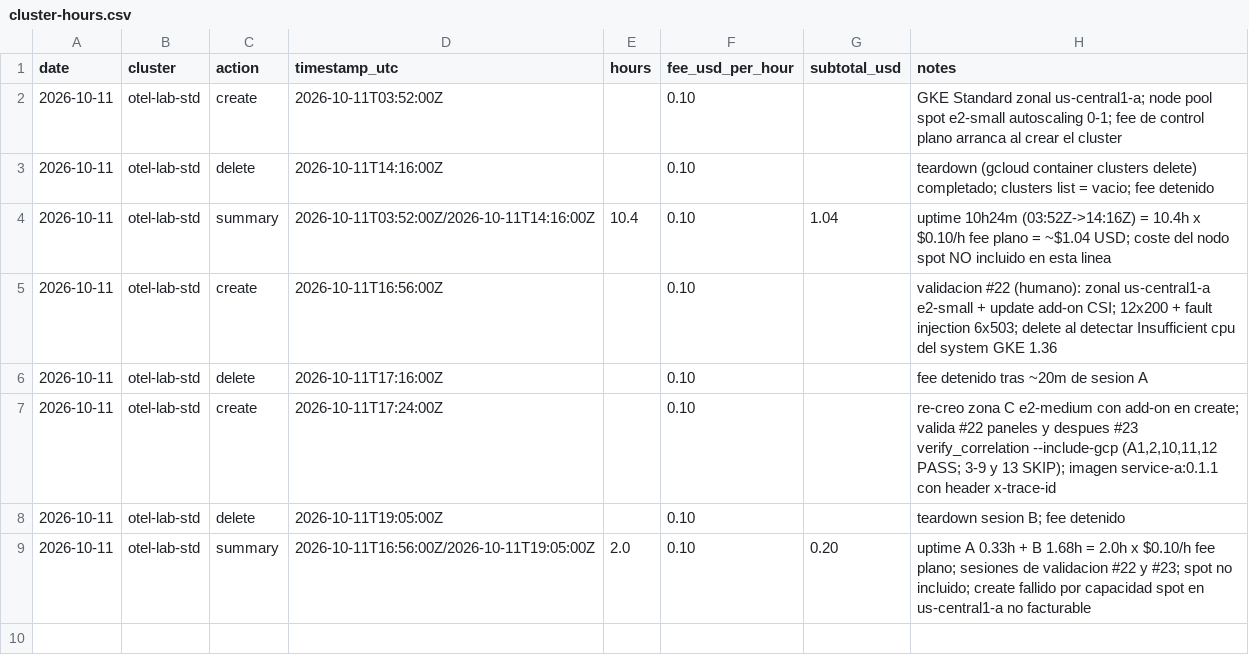
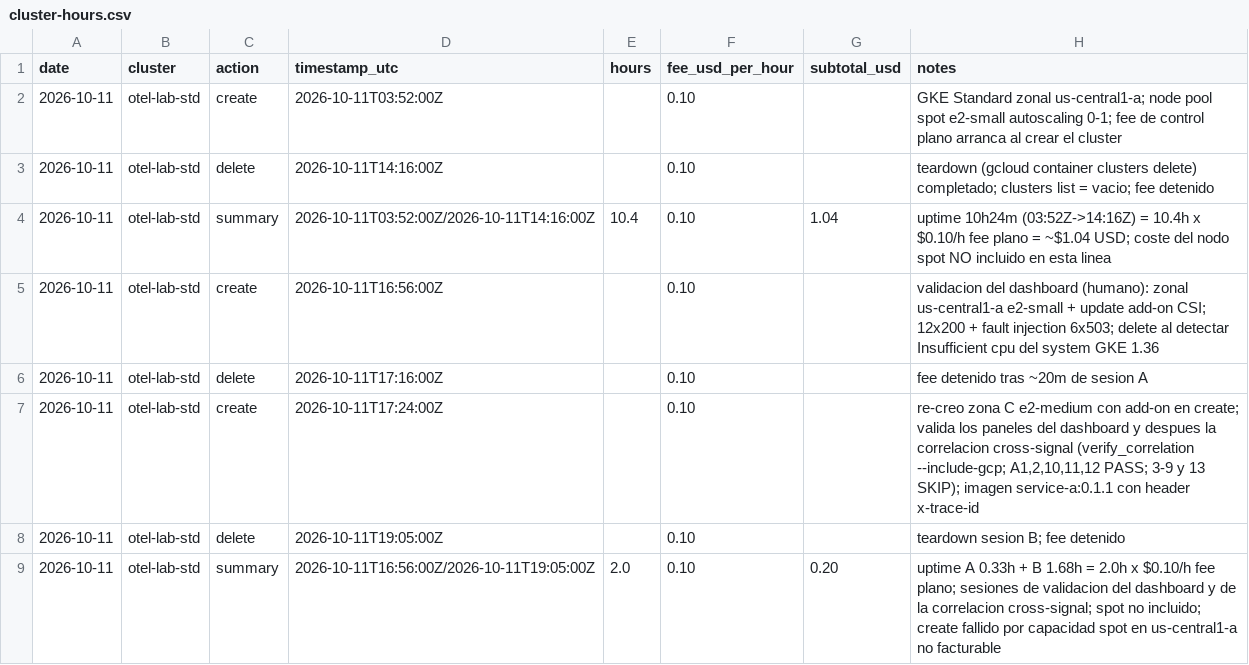
Before and after one commit to naviandres/observabilidad-otel, a CSV file: docs/evidence/cluster-hours.csv, drawn as a sheet.

```diff
--- a/docs/evidence/cluster-hours.csv
+++ b/docs/evidence/cluster-hours.csv
@@ -4,6 +4,6 @@ date,cluster,action,timestamp_utc,hours,fee_usd_per_hour,subtotal_usd,notes
 2026-10-11,otel-lab-std,summary,2026-10-11T03:52:00Z/2026-10-11T14:16:00Z,10.4,0.10,1.04,uptime 10h24m (03:52Z->14:16Z) = 10.4h x $0.10/h fee plano = ~$1.04 USD; coste del nodo spot NO incluido en esta linea
-2026-10-11,otel-lab-std,create,2026-10-11T16:56:00Z,,0.10,,"validacion #22 (humano): zonal us-central1-a e2-small + update add-on CSI; 12x200 + fault injection 6x503; delete al detectar Insufficient cpu del system GKE 1.36"
+2026-10-11,otel-lab-std,create,2026-10-11T16:56:00Z,,0.10,,"validacion del dashboard (humano): zonal us-central1-a e2-small + update add-on CSI; 12x200 + fault injection 6x503; delete al detectar Insufficient cpu del system GKE 1.36"
 2026-10-11,otel-lab-std,delete,2026-10-11T17:16:00Z,,0.10,,fee detenido tras ~20m de sesion A
-2026-10-11,otel-lab-std,create,2026-10-11T17:24:00Z,,0.10,,"re-creo zona C e2-medium con add-on en create; valida #22 paneles y despues #23 verify_correlation --include-gcp (A1,2,10,11,12 PASS; 3-9 y 13 SKIP); imagen service-a:0.1.1 con header x-trace-id"
+2026-10-11,otel-lab-std,create,2026-10-11T17:24:00Z,,0.10,,"re-creo zona C e2-medium con add-on en create; valida los paneles del dashboard y despues la correlacion cross-signal (verify_correlation --include-gcp; A1,2,10,11,12 PASS; 3-9 y 13 SKIP); imagen service-a:0.1.1 con header x-trace-id"
 2026-10-11,otel-lab-std,delete,2026-10-11T19:05:00Z,,0.10,,teardown sesion B; fee detenido
-2026-10-11,otel-lab-std,summary,2026-10-11T16:56:00Z/2026-10-11T19:05:00Z,2.0,0.10,0.20,"uptime A 0.33h + B 1.68h = 2.0h x $0.10/h fee plano; sesiones de validacion #22 y #23; spot no incluido; create fallido por capacidad spot en us-central1-a no facturable"
+2026-10-11,otel-lab-std,summary,2026-10-11T16:56:00Z/2026-10-11T19:05:00Z,2.0,0.10,0.20,"uptime A 0.33h + B 1.68h = 2.0h x $0.10/h fee plano; sesiones de validacion del dashboard y de la correlacion cross-signal; spot no incluido; create fallido por capacidad spot en us-central1-a no facturable"
```
Also changed, not shown: 17 other files.
